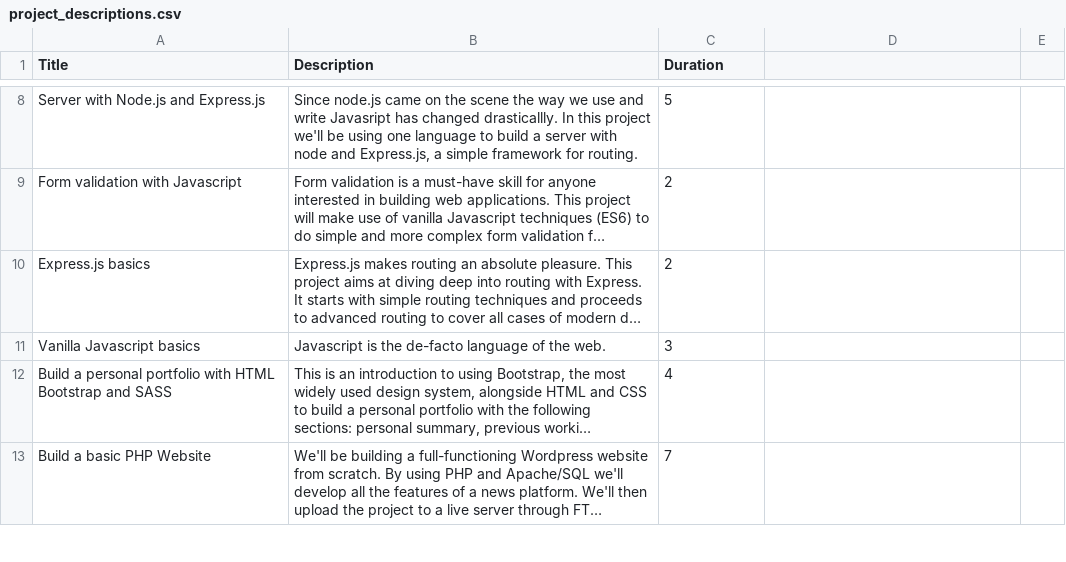
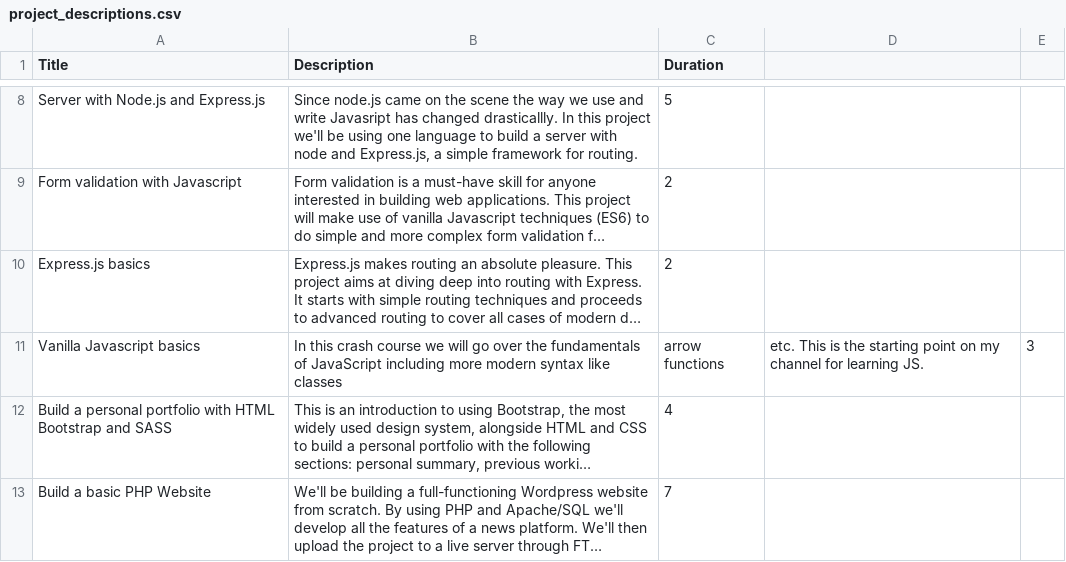
Before and after one commit to kkoutoup/find_a_coding_buddy, a CSV file: project_descriptions.csv, drawn as a sheet; only a part is shown, gaps mark what is left out; long unchanged cells end in …; the diff names each change by its address in the sheet, - before the commit and + after, or states it on an @@ line.

```diff
--- a/project_descriptions.csv
+++ b/project_descriptions.csv
-B11 (Description): Javascript is the de-facto language of the web.
+B11 (Description): In this crash course we will go over the fundamentals of JavaScript including more modern syntax like classes
-C11 (Duration): 3
+C11 (Duration): arrow functions
-D11: (empty)
+D11: etc. This is the starting point on my channel for learning JS.
-E11: (empty)
+E11: 3
```
Also changed, not shown: 2 other files.
